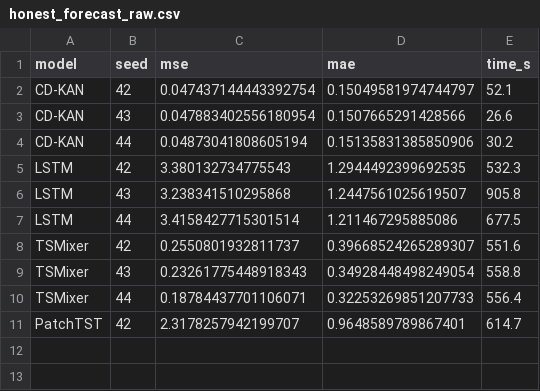
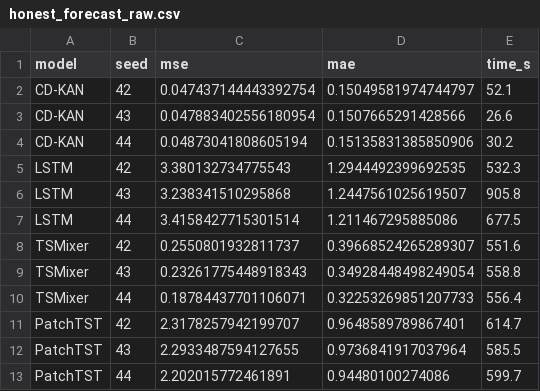
Before and after one commit to vinhqdang/KAN_time_series, a CSV file: experimental_results/honest_forecast_raw.csv, drawn as a sheet.

Commit message:
Checkpoint: forecast-benchmark progress (PatchTST done)

```diff
--- a/experimental_results/honest_forecast_raw.csv
+++ b/experimental_results/honest_forecast_raw.csv
@@ -11 +11,3 @@ TSMixer,44,0.18784437701106071,0.32253269851207733,556.4
 PatchTST,42,2.3178257942199707,0.9648589789867401,614.7
+PatchTST,43,2.2933487594127655,0.9736841917037964,585.5
+PatchTST,44,2.202015772461891,0.94480100274086,599.7
```
